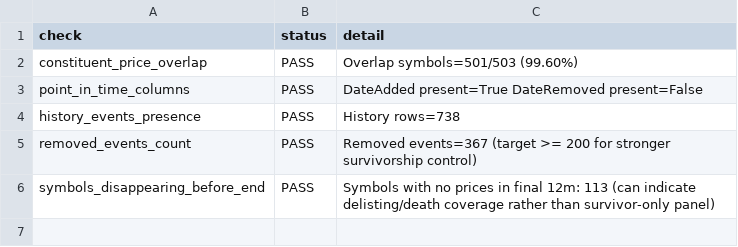
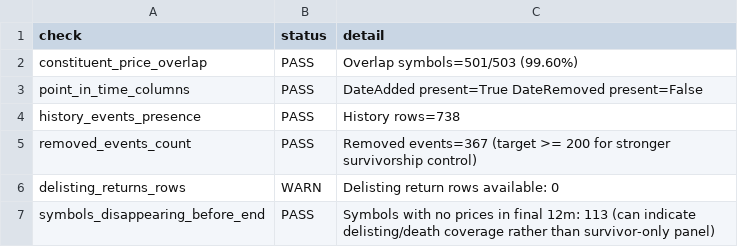
Before and after one commit to Nova-SBE-Portfolio-Management-Club/LongShort_EquityFund, a CSV file: macro_regime/reports/universe_realism_results.csv, drawn as a sheet.

Commit message:
Update universe realism report and results to reflect a warning for delisting returns
- Modified the universe realism summary to indicate a warning (WARN=1) due to gaps in survivorship/delisting realism.
- Added a warning in the universe realism results CSV regarding the availability of delisting return rows, noting that there are currently 0 rows available.

```diff
--- a/macro_regime/reports/universe_realism_results.csv
+++ b/macro_regime/reports/universe_realism_results.csv
@@ -5,2 +5,3 @@ history_events_presence,PASS,History rows=738
 removed_events_count,PASS,Removed events=367 (target >= 200 for stronger survivorship control)
+delisting_returns_rows,WARN,Delisting return rows available: 0
 symbols_disappearing_before_end,PASS,Symbols with no prices in final 12m: 113 (can indicate delisting/death coverage rather than survivor-only panel)
```
Also changed, not shown: macro_regime/reports/parameter_freeze_results.csv, 5 other files.
